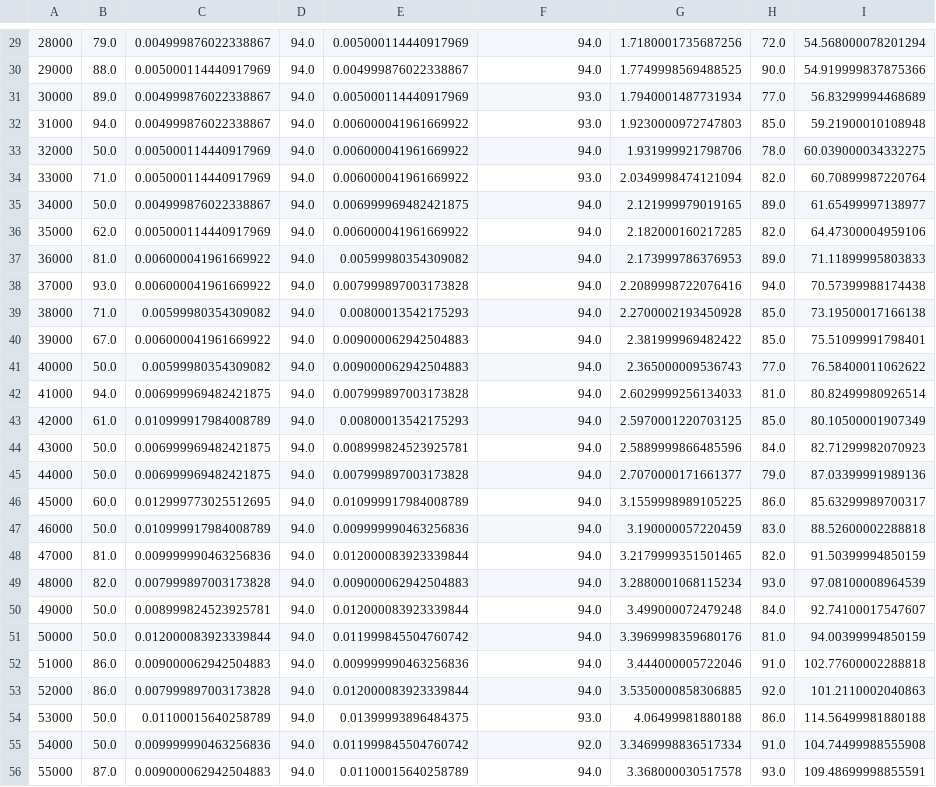
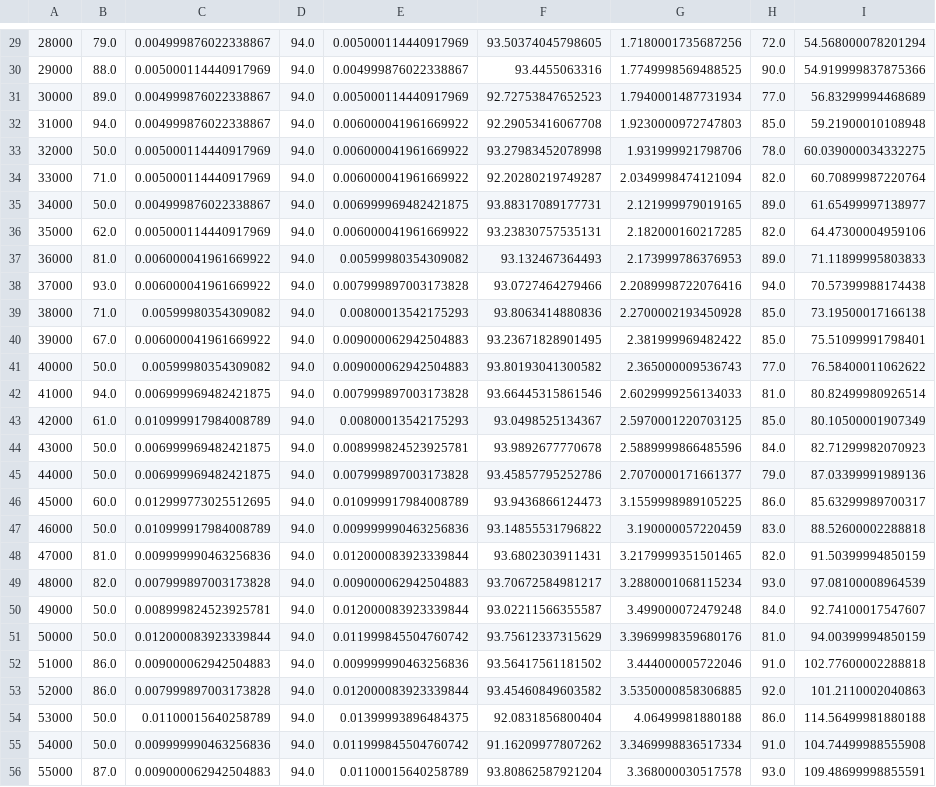
Before and after one commit to prasannspv/Machine-Learning-Notebooks, a CSV file: Assignment 2/jython/cp.csv, drawn as a sheet; only a part is shown, gaps mark what is left out; the diff covers the shown part only; the diff names each change by its address in the sheet, - before the commit and + after, or states it on an @@ line.

```diff
--- a/Assignment 2/jython/cp.csv
+++ b/Assignment 2/jython/cp.csv
-F29: 94.0
+F29: 93.50374045798605
-F30: 94.0
+F30: 93.4455063316
-F31: 93.0
+F31: 92.72753847652523
-F32: 93.0
+F32: 92.29053416067708
-F33: 94.0
+F33: 93.27983452078998
-F34: 93.0
+F34: 92.20280219749287
-F35: 94.0
+F35: 93.88317089177731
-F36: 94.0
+F36: 93.23830757535131
-F37: 94.0
+F37: 93.132467364493
-F38: 94.0
+F38: 93.0727464279466
-F39: 94.0
+F39: 93.8063414880836
-F40: 94.0
+F40: 93.23671828901495
-F41: 94.0
+F41: 93.80193041300582
-F42: 94.0
+F42: 93.66445315861546
-F43: 94.0
+F43: 93.0498525134367
-F44: 94.0
+F44: 93.9892677770678
-F45: 94.0
+F45: 93.45857795252786
-F46: 94.0
+F46: 93.9436866124473
-F47: 94.0
+F47: 93.14855531796822
-F48: 94.0
+F48: 93.6802303911431
-F49: 94.0
+F49: 93.70672584981217
-F50: 94.0
+F50: 93.02211566355587
-F51: 94.0
+F51: 93.75612337315629
-F52: 94.0
+F52: 93.56417561181502
-F53: 94.0
+F53: 93.45460849603582
-F54: 93.0
+F54: 92.0831856800404
-F55: 92.0
+F55: 91.16209977807262
-F56: 94.0
+F56: 93.80862587921204
```
Also changed, not shown: 72 edited cells elsewhere in this file, 13 other files.
